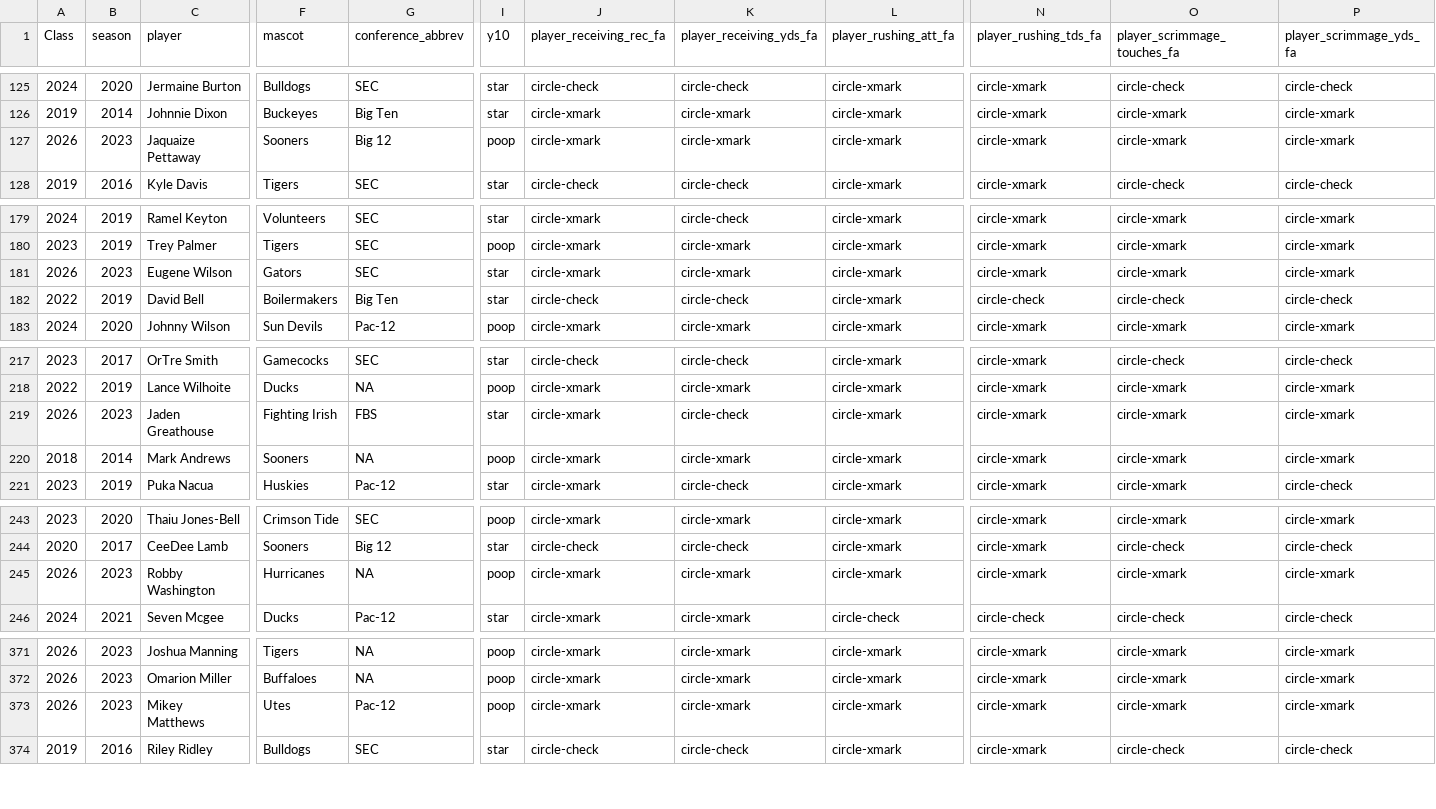
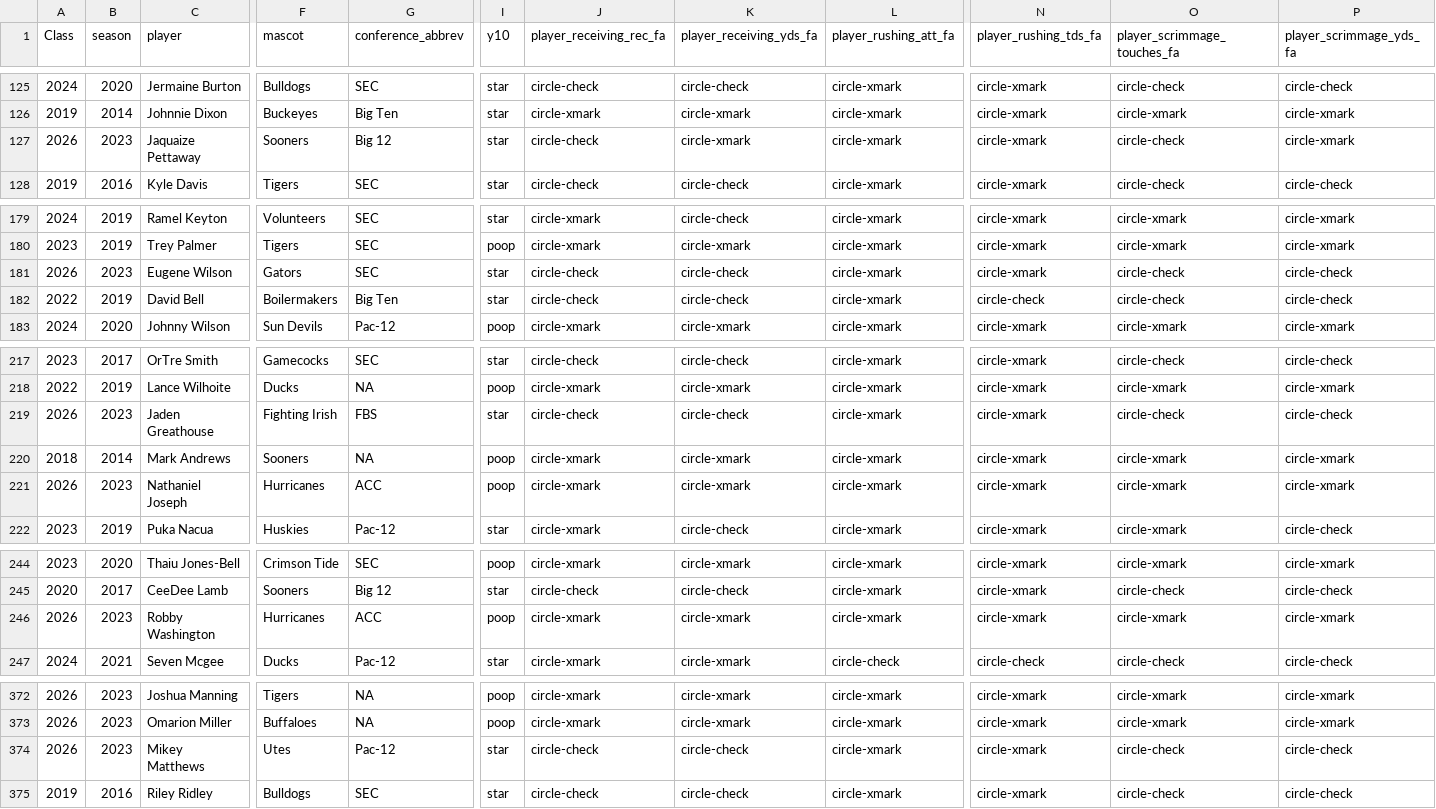
Before and after one commit to JerrickBackous/campus2canton-data, a CSV file: csv/year_1_zero_pass_fail.csv, drawn as a sheet; only a part is shown, gaps mark what is left out; addresses are those after the commit; rows hold the shown columns only; the diff covers the shown part only; the diff names each change by its address in the sheet, - before the commit and + after, or states it on an @@ line.

Commit message:
Update from https://github.com/JerrickBackous/college_data_updateR/commit/35deadd8786191929b17e0c1a9f72d2b1e7c2cb4

```diff
--- a/csv/year_1_zero_pass_fail.csv
+++ b/csv/year_1_zero_pass_fail.csv
-I127 (y10): poop
+I127 (y10): star
-J127 (player_receiving_rec_fa): circle-xmark
+J127 (player_receiving_rec_fa): circle-check
-O127 (player_scrimmage_touches_fa): circle-xmark
+O127 (player_scrimmage_touches_fa): circle-check
-J181 (player_receiving_rec_fa): circle-xmark
+J181 (player_receiving_rec_fa): circle-check
-K181 (player_receiving_yds_fa): circle-xmark
+K181 (player_receiving_yds_fa): circle-check
-O181 (player_scrimmage_touches_fa): circle-xmark
+O181 (player_scrimmage_touches_fa): circle-check
-P181 (player_scrimmage_yds_fa): circle-xmark
+P181 (player_scrimmage_yds_fa): circle-check
-J219 (player_receiving_rec_fa): circle-xmark
+J219 (player_receiving_rec_fa): circle-check
-O219 (player_scrimmage_touches_fa): circle-xmark
+O219 (player_scrimmage_touches_fa): circle-check
-P219 (player_scrimmage_yds_fa): circle-xmark
+P219 (player_scrimmage_yds_fa): circle-check
+row 221: 2026 | 2023 | Nathaniel Joseph | Hurricanes | ACC | poop | circle-xmark | circle-xmark | circle-xmark | circle-xmark | circle-xmark | circle-xmark
-G246 (conference_abbrev): NA
+G246 (conference_abbrev): ACC
-I374 (y10): poop
+I374 (y10): star
-J374 (player_receiving_rec_fa): circle-xmark
+J374 (player_receiving_rec_fa): circle-check
-K374 (player_receiving_yds_fa): circle-xmark
+K374 (player_receiving_yds_fa): circle-check
-O374 (player_scrimmage_touches_fa): circle-xmark
+O374 (player_scrimmage_touches_fa): circle-check
-P374 (player_scrimmage_yds_fa): circle-xmark
+P374 (player_scrimmage_yds_fa): circle-check
```
Also changed, not shown: 3 edited cells elsewhere in this file, 18 other files.
